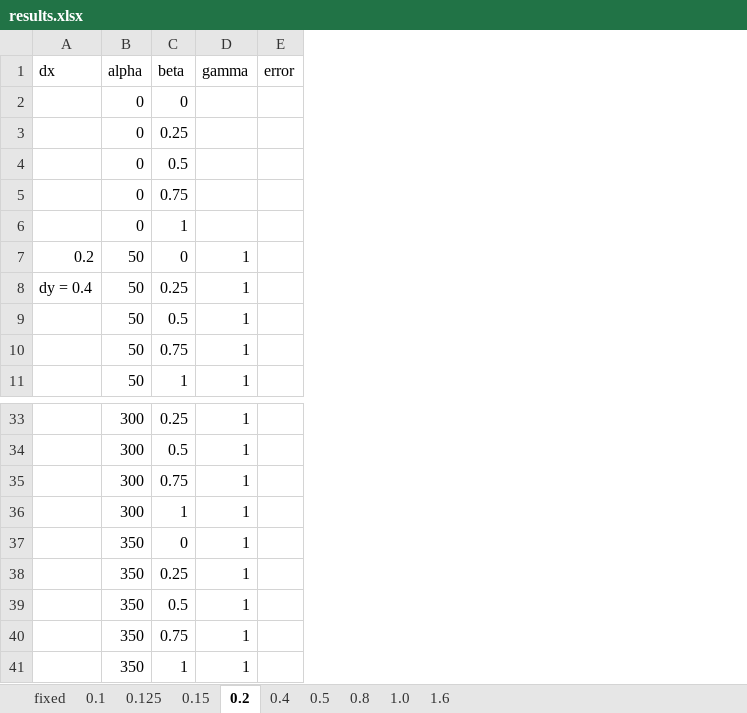
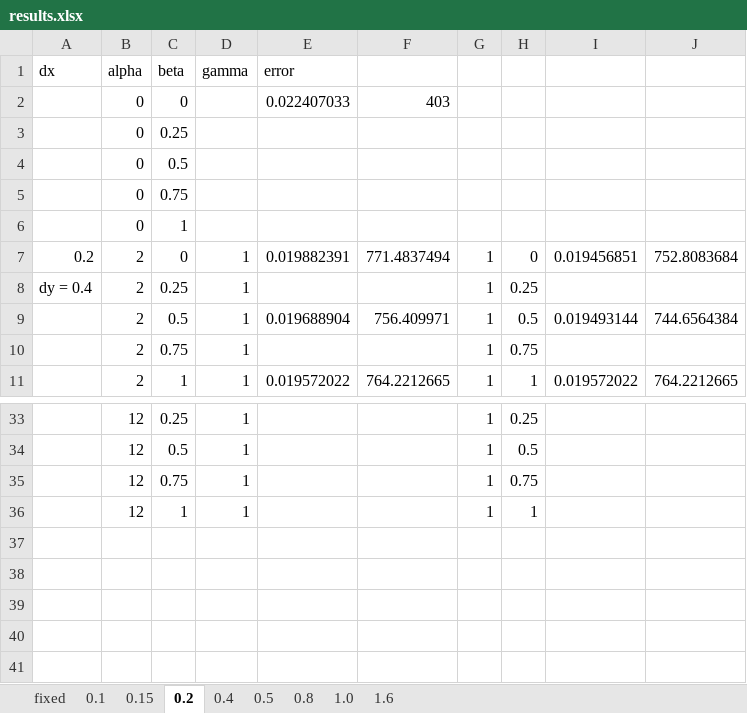
Before and after one commit to jwallwork23/adapt_utils, an Excel workbook: unsteady/test_cases/trench_slant/results.xlsx, sheet 0.2, drawn as a sheet; only a part is shown, gaps mark what is left out; values as stored, in another font and other column widths than the file's, no borders; removed rows and columns are numbered as before the commit, all else as after; the diff names each change by its address in the sheet, - before the commit and + after, or states it on an @@ line.

```diff
--- a/unsteady/test_cases/trench_slant/results.xlsx (sheet 0.2)
+++ b/unsteady/test_cases/trench_slant/results.xlsx (sheet 0.2)
-sheet tab: 0.125
-column B, rows 1-11: alpha | 0 | 0 | 0 | 0 | 0 | 50 | 50 | 50 | 50 | 50; rows 33-36: all 300
+column B, rows 1-11: alpha | 0 | 0 | 0 | 0 | 0 | 2 | 2 | 2 | 2 | 2; rows 33-36: all 12
-column E, row 1: error
+column E, rows 1-11: error | 0.022407033 |  |  |  |  | 0.019882391 |  | 0.019688904 |  | 0.019572022
+column F, rows 2-11: 403 |  |  |  |  | 771.4837494 |  | 756.409971 |  | 764.2212665
+column G, rows 7-11: all 1; rows 33-36: all 1
+column H, rows 7-11: 0 | 0.25 | 0.5 | 0.75 | 1; rows 33-36: 0.25 | 0.5 | 0.75 | 1
+column I, rows 7-11: 0.019456851 |  | 0.019493144 |  | 0.019572022
+column J, rows 7-11: 752.8083684 |  | 744.6564384 |  | 764.2212665
-row 37:  | 350 | 0 | 1
-row 38:  | 350 | 0.25 | 1
-row 39:  | 350 | 0.5 | 1
-row 40:  | 350 | 0.75 | 1
-row 41:  | 350 | 1 | 1
```
Also changed, not shown: sheet 0.15, sheet 0.1, 1 other file.
